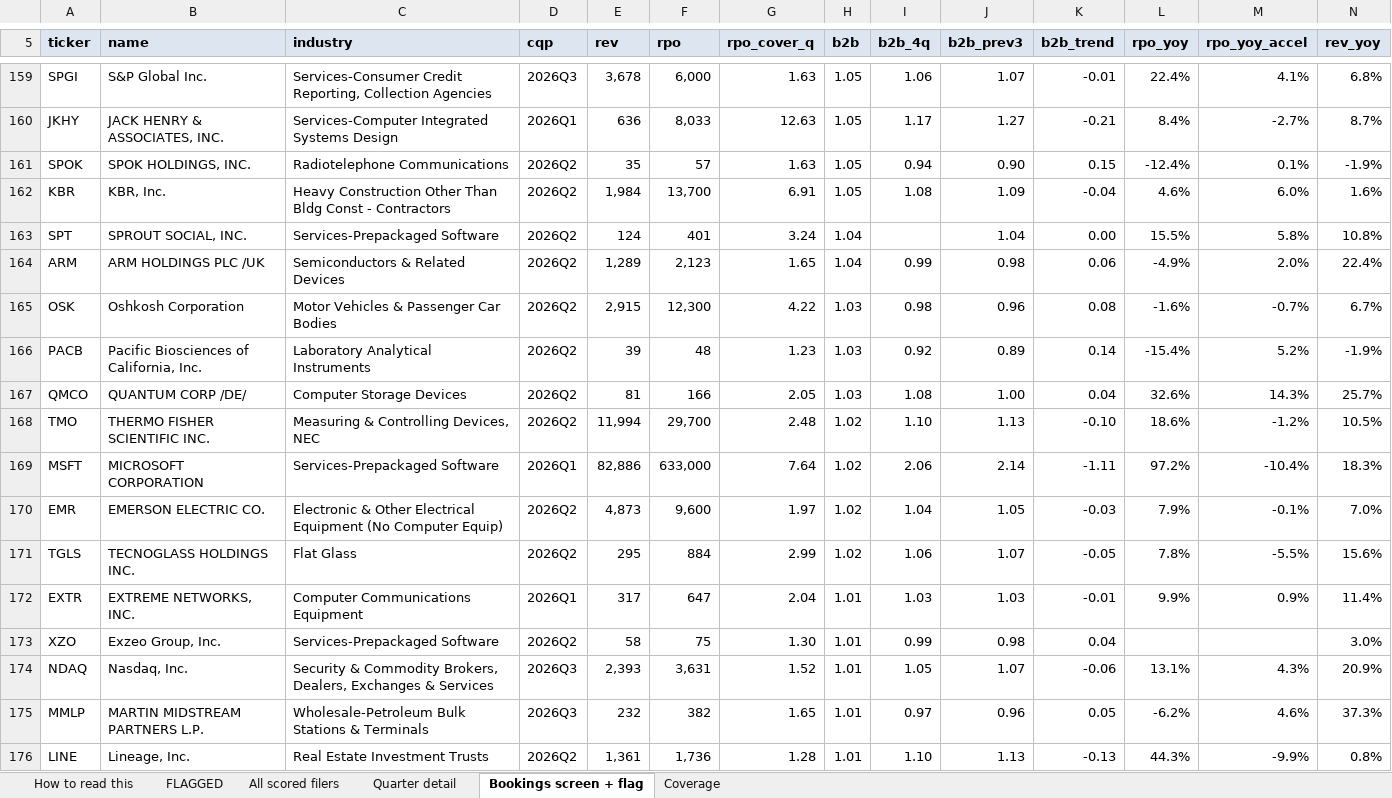
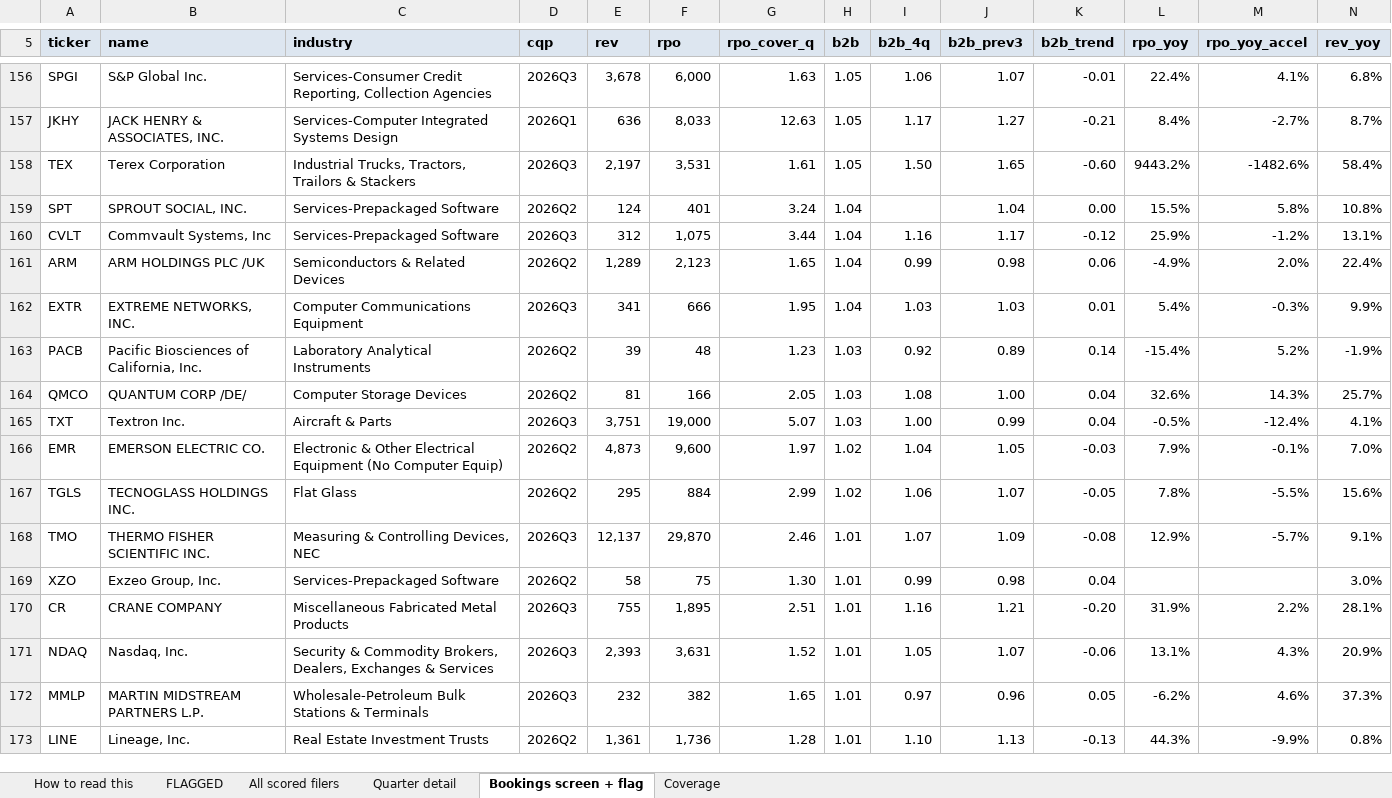
Before and after one commit to shashankrboppidi2/semis-screener, an Excel workbook: results/beat_and_raise_screen.xlsx, sheet Bookings screen + flag, drawn as a sheet; only a part is shown, gaps mark what is left out; values as stored, in another font and other column widths than the file's, no borders; conditional formats not drawn; removed rows and columns are numbered as before the commit, all else as after; rows hold the shown columns only; the diff covers the shown part only; the diff names each change by its address in the sheet, - before the commit and + after, or states it on an @@ line.

Commit message:
2026-11-01T17:33 semis screens

```diff
--- a/results/beat_and_raise_screen.xlsx (sheet Bookings screen + flag)
+++ b/results/beat_and_raise_screen.xlsx (sheet Bookings screen + flag)
-row 161: SPOK | SPOK HOLDINGS, INC. | Radiotelephone Communications | 2026Q2 | 35 | 57 | 1.63 | 1.05 | 0.94 | 0.90 | 0.15 | -12.4% | 0.1% | -1.9%
-row 162: KBR | KBR, Inc. | Heavy Construction Other Than Bldg Const - Contractors | 2026Q2 | 1,984 | 13,700 | 6.91 | 1.05 | 1.08 | 1.09 | -0.04 | 4.6% | 6.0% | 1.6%
+row 158: TEX | Terex Corporation | Industrial Trucks, Tractors, Trailors & Stackers | 2026Q3 | 2,197 | 3,531 | 1.61 | 1.05 | 1.50 | 1.65 | -0.60 | 9443.2% | -1482.6% | 58.4%
+row 160: CVLT | Commvault Systems, Inc | Services-Prepackaged Software | 2026Q3 | 312 | 1,075 | 3.44 | 1.04 | 1.16 | 1.17 | -0.12 | 25.9% | -1.2% | 13.1%
-row 165: OSK | Oshkosh Corporation | Motor Vehicles & Passenger Car Bodies | 2026Q2 | 2,915 | 12,300 | 4.22 | 1.03 | 0.98 | 0.96 | 0.08 | -1.6% | -0.7% | 6.7%
+row 162: EXTR | EXTREME NETWORKS, INC. | Computer Communications Equipment | 2026Q3 | 341 | 666 | 1.95 | 1.04 | 1.03 | 1.03 | 0.01 | 5.4% | -0.3% | 9.9%
-row 168: TMO | THERMO FISHER SCIENTIFIC INC. | Measuring & Controlling Devices, NEC | 2026Q2 | 11,994 | 29,700 | 2.48 | 1.02 | 1.10 | 1.13 | -0.10 | 18.6% | -1.2% | 10.5%
-row 169: MSFT | MICROSOFT CORPORATION | Services-Prepackaged Software | 2026Q1 | 82,886 | 633,000 | 7.64 | 1.02 | 2.06 | 2.14 | -1.11 | 97.2% | -10.4% | 18.3%
+row 165: TXT | Textron Inc. | Aircraft & Parts | 2026Q3 | 3,751 | 19,000 | 5.07 | 1.03 | 1.00 | 0.99 | 0.04 | -0.5% | -12.4% | 4.1%
-row 172: EXTR | EXTREME NETWORKS, INC. | Computer Communications Equipment | 2026Q1 | 317 | 647 | 2.04 | 1.01 | 1.03 | 1.03 | -0.01 | 9.9% | 0.9% | 11.4%
+row 168: TMO | THERMO FISHER SCIENTIFIC INC. | Measuring & Controlling Devices, NEC | 2026Q3 | 12,137 | 29,870 | 2.46 | 1.01 | 1.07 | 1.09 | -0.08 | 12.9% | -5.7% | 9.1%
+row 170: CR | CRANE COMPANY | Miscellaneous Fabricated Metal Products | 2026Q3 | 755 | 1,895 | 2.51 | 1.01 | 1.16 | 1.21 | -0.20 | 31.9% | 2.2% | 28.1%
```
Also changed, not shown: 32 added rows, 32 removed rows, 5 moved rows and 18 edited cells elsewhere in this sheet, sheet All scored filers, sheet Quarter detail, sheet FLAGGED, sheet Coverage, results/market_bookings_screen.xlsx, results/semis_acceleration_screen.xlsx, 13 other files.
